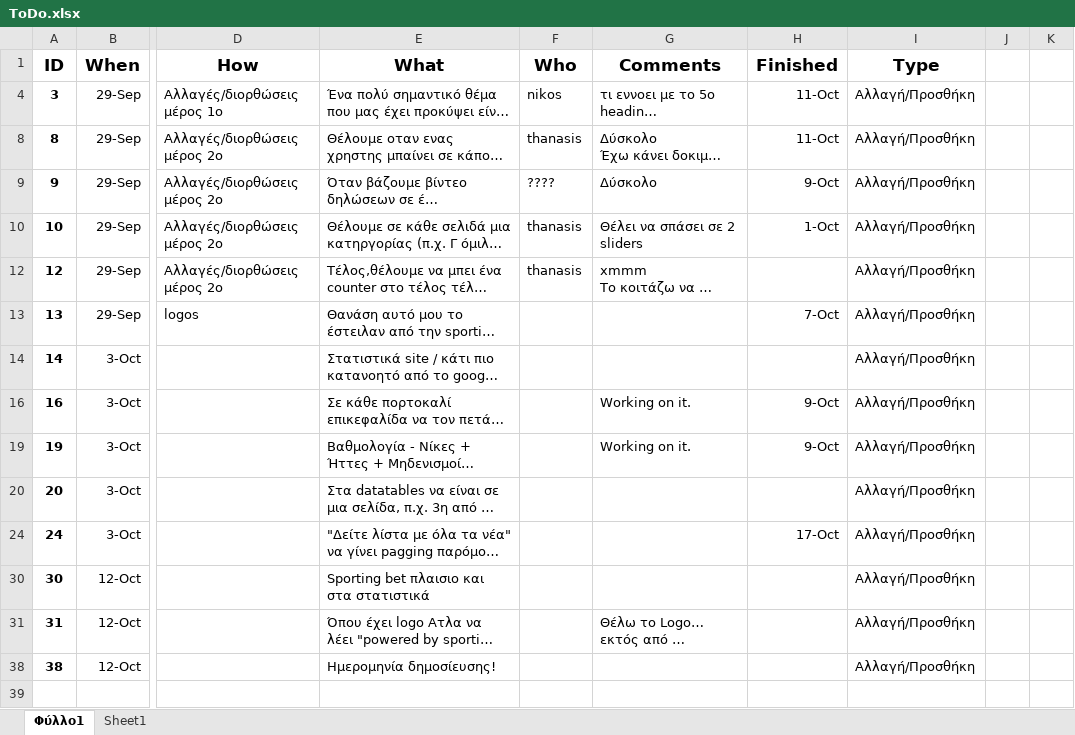
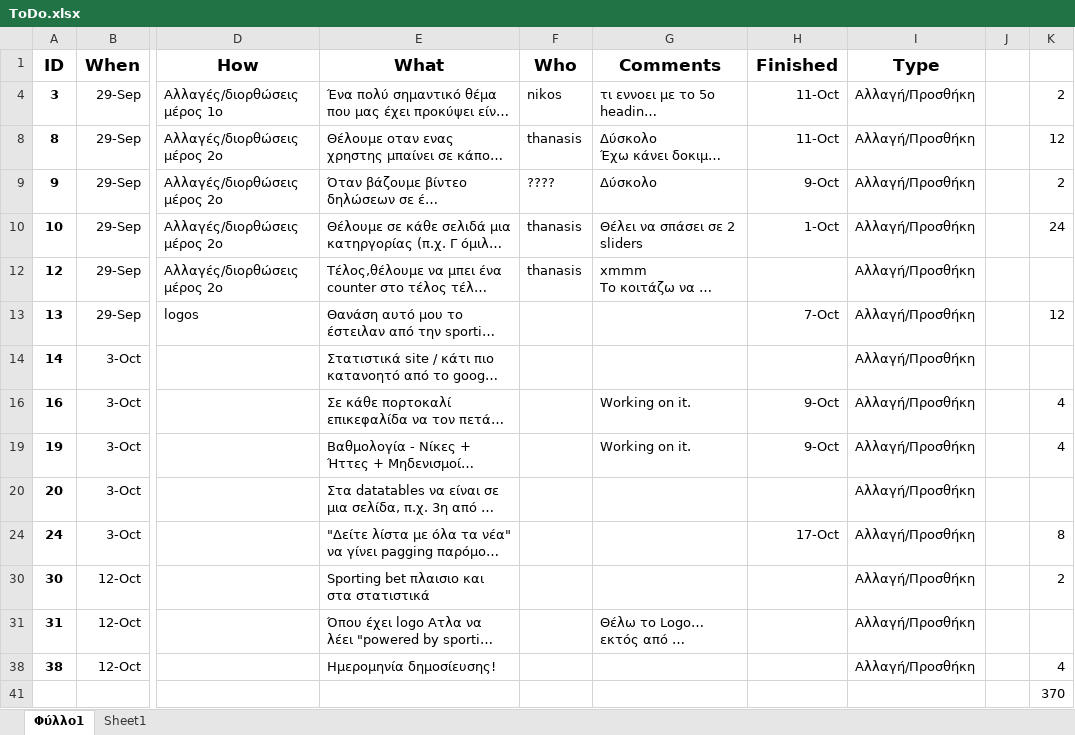
Before and after one commit to Tsiftelis-Thanasis/AtlasForms3, an Excel workbook: ToDo/ToDo.xlsx, sheet Φύλλο1, drawn as a sheet; only a part is shown, gaps mark what is left out; long unchanged cells end in …; values as stored, in another font and other column widths than the file's, no borders; rows hold the shown columns only; the diff names each change by its address in the sheet, - before the commit and + after, or states it on an @@ line.

```diff
--- a/ToDo/ToDo.xlsx (sheet Φύλλο1)
+++ b/ToDo/ToDo.xlsx (sheet Φύλλο1)
-K4: (empty)
+K4: 2
-K8: (empty)
+K8: 12
-K9: (empty)
+K9: 2
-K10: (empty)
+K10: 24
-K13: (empty)
+K13: 12
-K16: (empty)
+K16: 4
-K19: (empty)
+K19: 4
-K24: (empty)
+K24: 8
-K30: (empty)
+K30: 2
-K38: (empty)
+K38: 4
+row 41:  |  |  |  |  |  |  |  |  | 370
```
Also changed, not shown: 1 other file.
